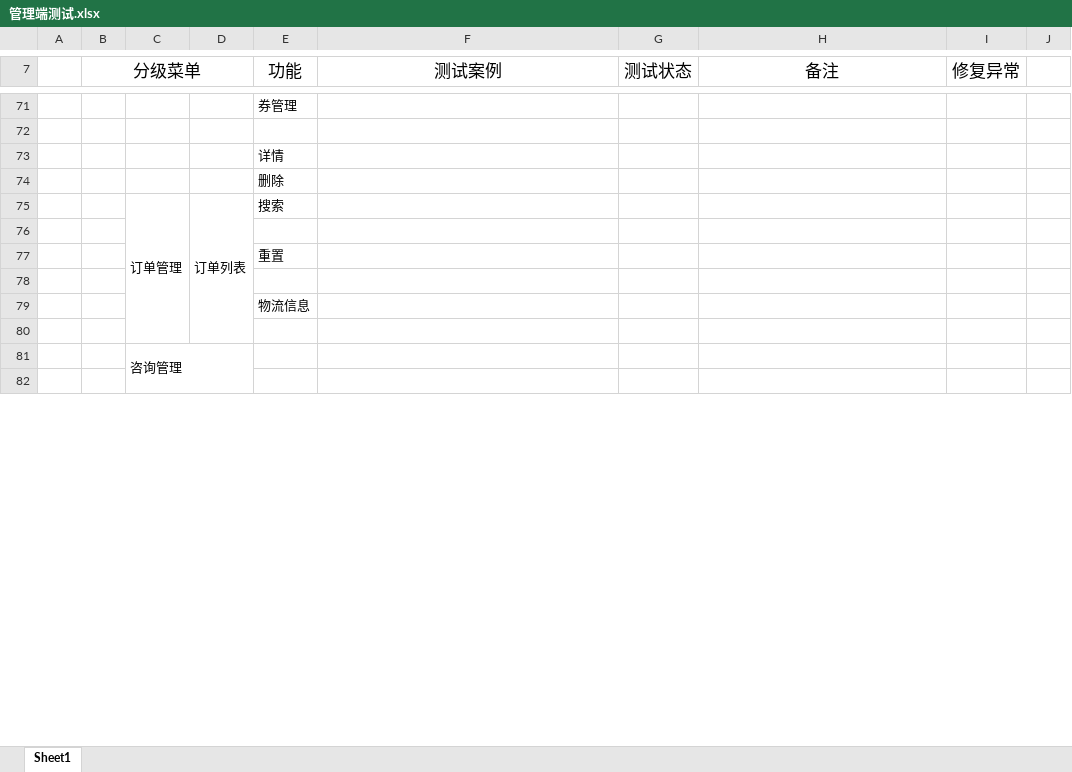
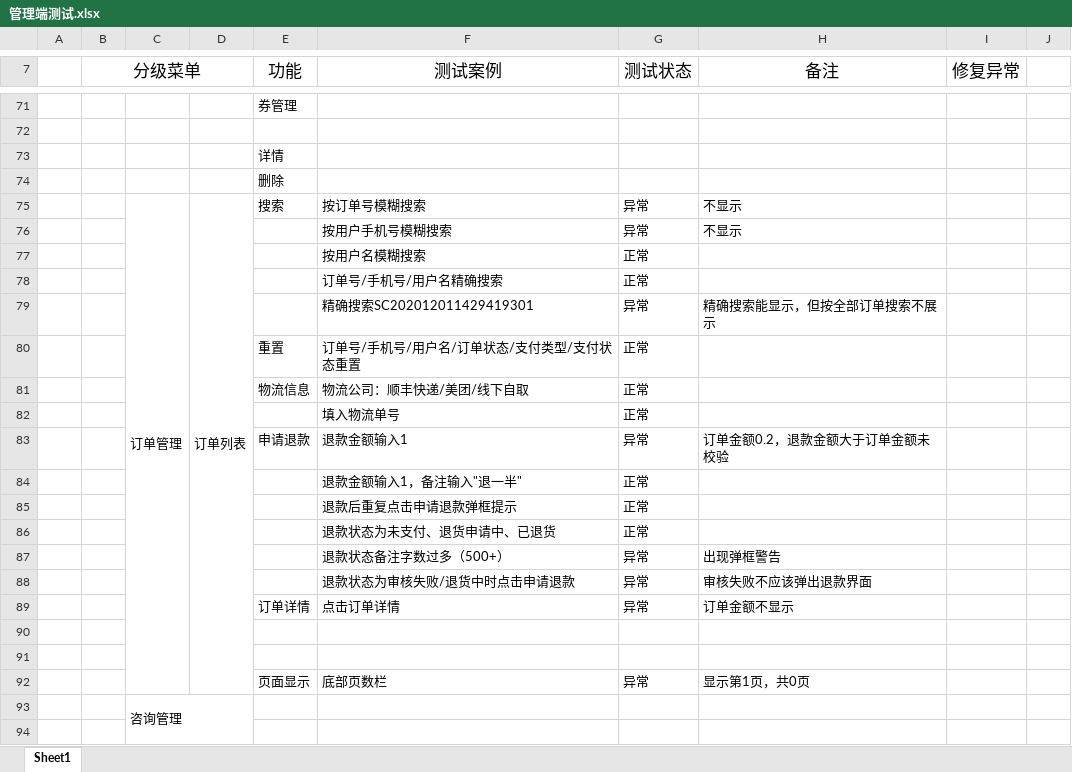
Before and after one commit to xuchengpu/MallManagement, an Excel workbook: 管理端测试.xlsx, sheet Sheet1, drawn as a sheet; only a part is shown, gaps mark what is left out; values as stored, in another font and other column widths than the file's, no borders; removed rows and columns are numbered as before the commit, all else as after; the diff names each change by its address in the sheet, - before the commit and + after, or states it on an @@ line.

Commit message:
订单管理

```diff
--- a/管理端测试.xlsx (sheet Sheet1)
+++ b/管理端测试.xlsx (sheet Sheet1)
-F75 (测试案例): (empty)
+F75 (测试案例): 按订单号模糊搜索
-G75 (测试状态): (empty)
+G75 (测试状态): 异常
-H75 (备注): (empty)
+H75 (备注): 不显示
+row 76:  |  |  |  |  | 按用户手机号模糊搜索 | 异常 | 不显示
+row 77:  |  |  |  |  | 按用户名模糊搜索 | 正常
+row 78:  |  |  |  |  | 订单号/手机号/用户名精确搜索 | 正常
+row 79:  |  |  |  |  | 精确搜索SC202012011429419301 | 异常 | 精确搜索能显示，但按全部订单搜索不展示
+row 80:  |  |  |  | 重置 | 订单号/手机号/用户名/订单状态/支付类型/支付状态重置 | 正常
+row 81:  |  |  |  | 物流信息 | 物流公司：顺丰快递/美团/线下自取 | 正常
+row 82:  |  |  |  |  | 填入物流单号 | 正常
+row 83:  |  |  |  | 申请退款 | 退款金额输入1 | 异常 | 订单金额0.2，退款金额大于订单金额未校验
+row 84:  |  |  |  |  | 退款金额输入1，备注输入"退一半" | 正常
+row 85:  |  |  |  |  | 退款后重复点击申请退款弹框提示 | 正常
+row 86:  |  |  |  |  | 退款状态为未支付、退货申请中、已退货 | 正常
+row 87:  |  |  |  |  | 退款状态备注字数过多（500+） | 异常 | 出现弹框警告
+row 88:  |  |  |  |  | 退款状态为审核失败/退货中时点击申请退款 | 异常 | 审核失败不应该弹出退款界面
+row 89:  |  |  |  | 订单详情 | 点击订单详情 | 异常 | 订单金额不显示
-row 77:  |  |  |  | 重置
-row 79:  |  |  |  | 物流信息
-row 92: (empty)
+row 92:  |  |  |  | 页面显示 | 底部页数栏 | 异常 | 显示第1页，共0页
```
